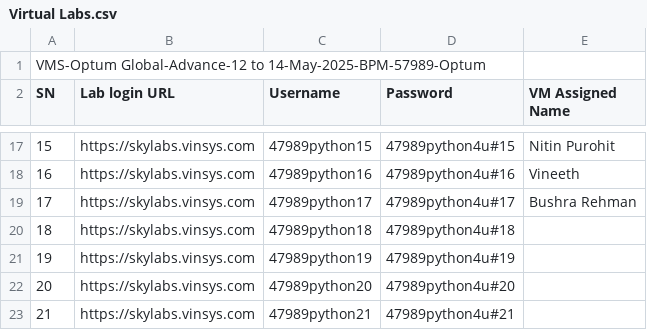
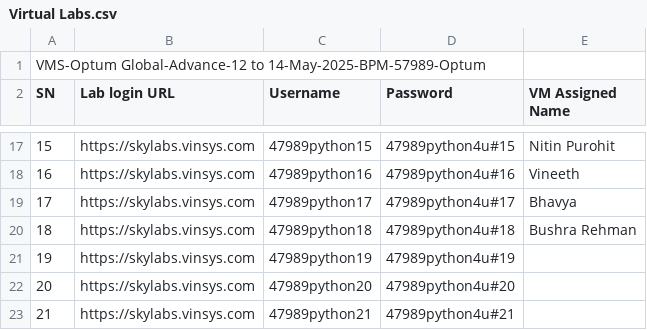
Before and after one commit to knowledge-corner/12_May_2025_Optum_Global, a CSV file: Virtual Labs.csv, drawn as a sheet; only a part is shown, gaps mark what is left out.

Commit message:
Update Virtual Labs.csv

```diff
--- a/Virtual Labs.csv
+++ b/Virtual Labs.csv
@@ -18,4 +18,4 @@ SN,Lab login URL,Username,Password,VM Assigned Name
 16,https://skylabs.vinsys.com,47989python16,47989python4u#16,Vineeth
-17,https://skylabs.vinsys.com,47989python17,47989python4u#17,Bushra Rehman
-18,https://skylabs.vinsys.com,47989python18,47989python4u#18,
+17,https://skylabs.vinsys.com,47989python17,47989python4u#17,Bhavya
+18,https://skylabs.vinsys.com,47989python18,47989python4u#18,Bushra Rehman
 19,https://skylabs.vinsys.com,47989python19,47989python4u#19,
```
